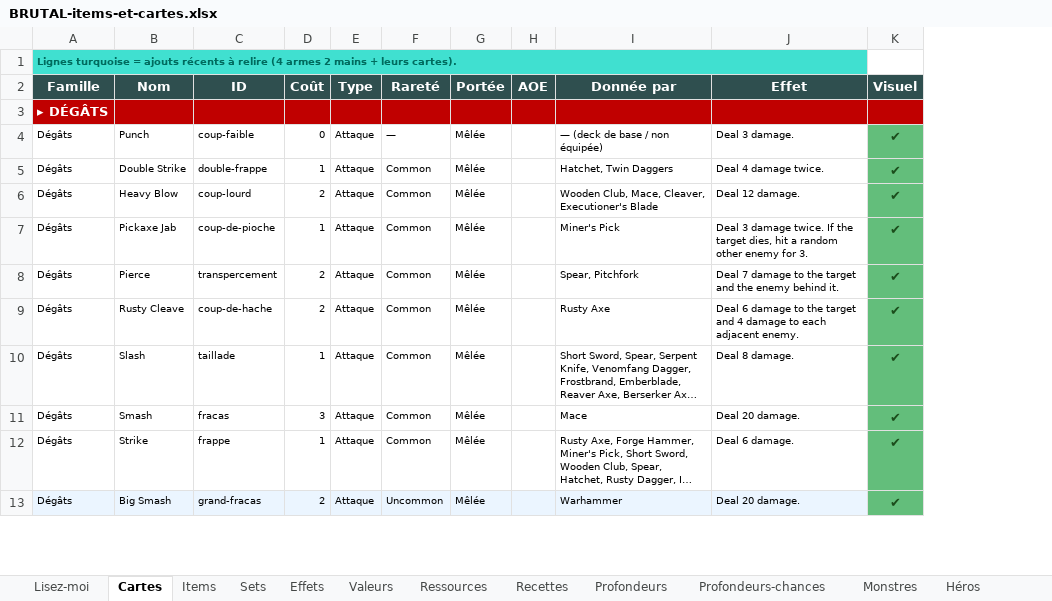
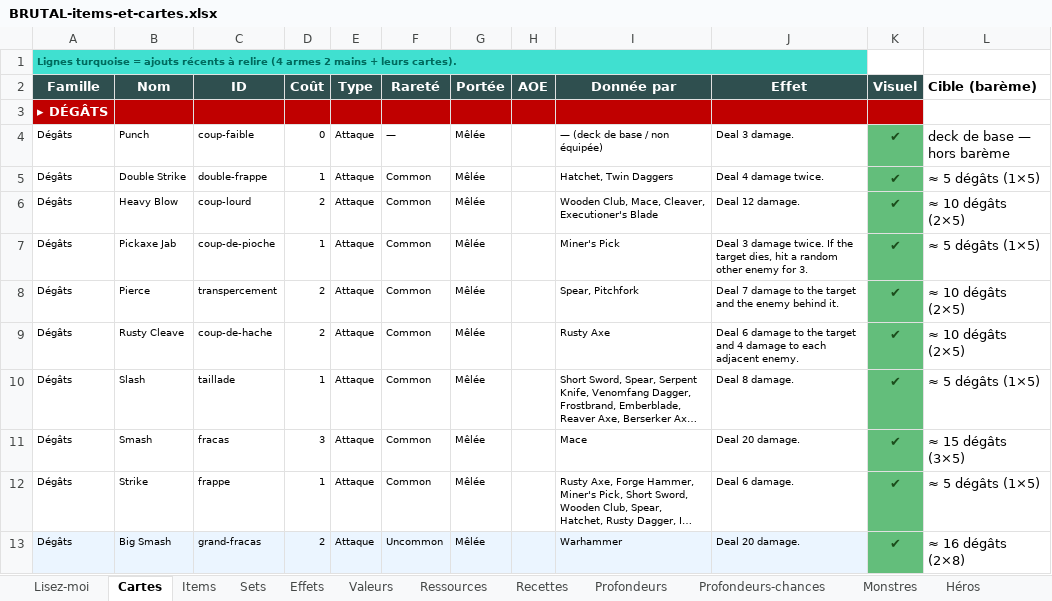
Before and after one commit to Dr-Brioche/Brutal, an Excel workbook: docs/BRUTAL-items-et-cartes.xlsx, sheet Cartes, drawn as a sheet; only a part is shown; long unchanged cells end in …; values as stored, in another font and other column widths than the file's, no borders; the diff names each change by its address in the sheet, - before the commit and + after, or states it on an @@ line.

```diff
--- a/docs/BRUTAL-items-et-cartes.xlsx (sheet Cartes)
+++ b/docs/BRUTAL-items-et-cartes.xlsx (sheet Cartes)
+column L (Cible (barème)), rows 4-13: deck de base — hors barème | ≈ 5 dégâts (1×5) | ≈ 10 dégâts (2×5) | ≈ 5 dégâts (1×5) | ≈ 10 dégâts (2×5) | ≈ 10 dégâts (2×5) | ≈ 5 dégâts (1×5) | ≈ 15 dégâts (3×5) | ≈ 5 dégâts (1×5) | ≈ 16 dégâts (2×8)
```
Also changed, not shown: sheet Lisez-moi, 1 other file.
